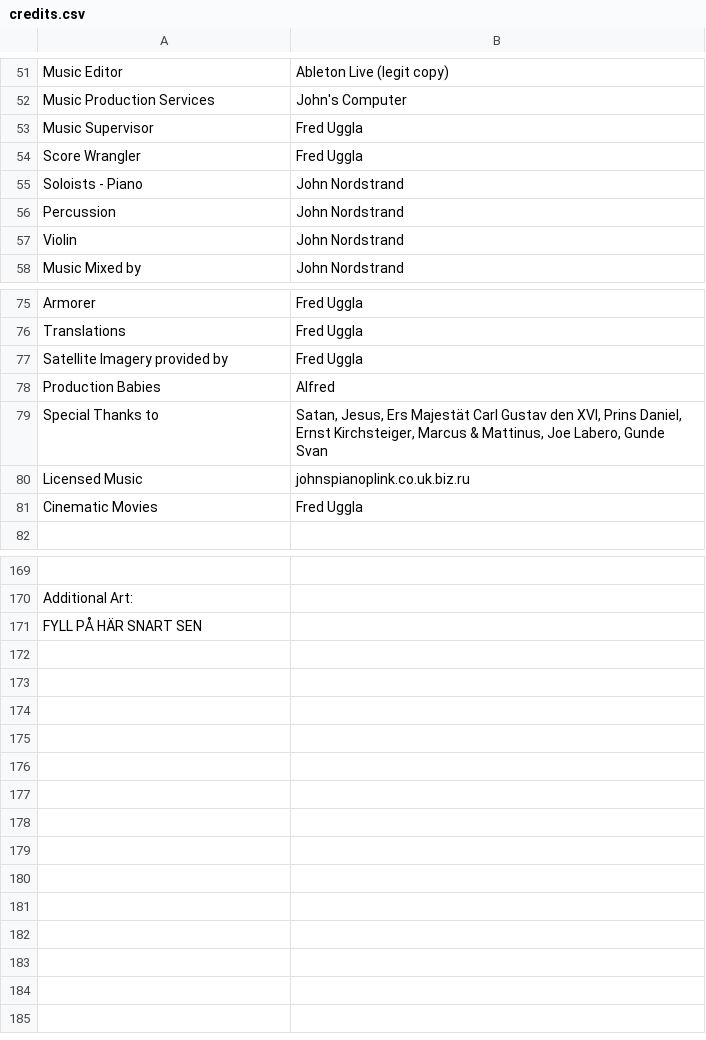
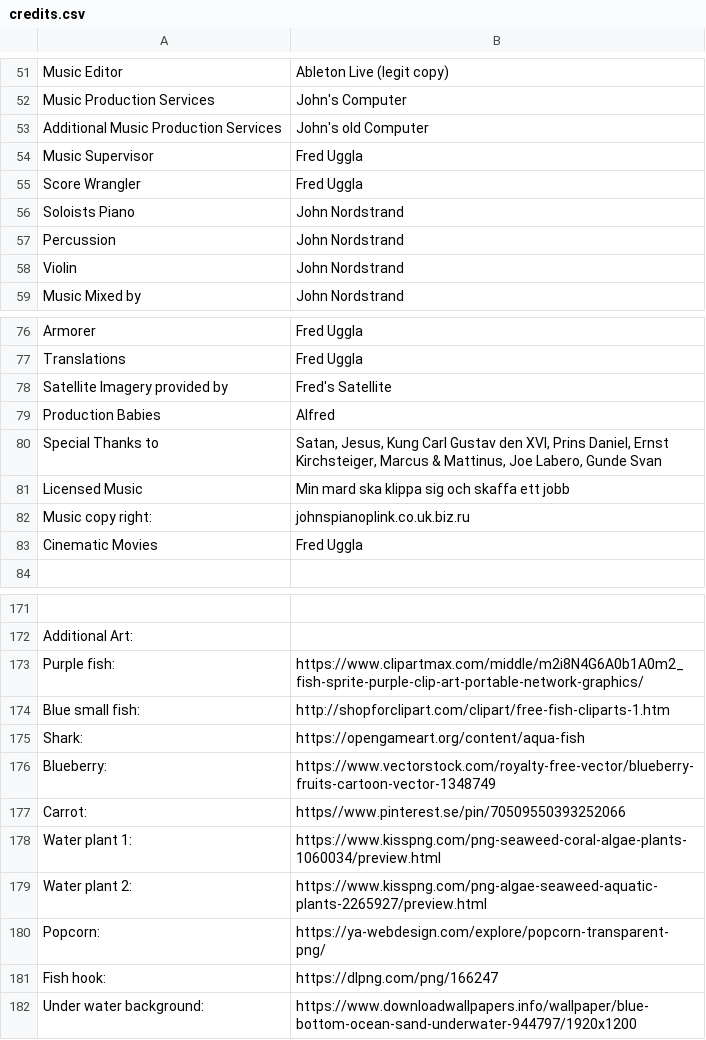
Before and after one commit to fuggla/fc-aqua-fish, a CSV file: credits.csv, drawn as a sheet; only a part is shown, gaps mark what is left out; removed rows and columns are numbered as before the commit, all else as after; the diff covers the shown part only; the diff names each change by its address in the sheet, - before the commit and + after, or states it on an @@ line.

Commit message:
Fixade några tecken i credits och la till länkarna. (Totaltid för credits är 17 min 30 sek, så sjukt bra)

```diff
--- a/credits.csv
+++ b/credits.csv
+row 53: Additional Music Production Services | John's old Computer
-A56: Soloists ‑ Piano
+A56: Soloists Piano
-B78: Fred Uggla
+B78: Fred's Satellite
-B80: Satan, Jesus, Ers Majestät Carl Gustav…
+B80: Satan, Jesus, Kung Carl Gustav…
-B81: johnspianoplink.co.uk.biz.ru
+B81: Min mard ska klippa sig och skaffa ett jobb
+row 82: Music copy right: | johnspianoplink.co.uk.biz.ru
-row 171: FYLL PÅ HÄR SNART SEN
+row 173: Purple fish: | https://www.clipartmax.com/middle/m2i8N4G6A0b1A0m2_fish-sprite-purple-clip-art-portable-network-graphics/
+row 174: Blue small fish: | http://shopforclipart.com/clipart/free-fish-cliparts-1.htm
+row 175: Shark: | https://opengameart.org/content/aqua-fish
+row 176: Blueberry: | https://www.vectorstock.com/royalty-free-vector/blueberry-fruits-cartoon-vector-1348749
+row 177: Carrot: | https//www.pinterest.se/pin/70509550393252066
+row 178: Water plant 1: | https://www.kisspng.com/png-seaweed-coral-algae-plants-1060034/preview.html
+row 179: Water plant 2: | https://www.kisspng.com/png-algae-seaweed-aquatic-plants-2265927/preview.html
+row 180: Popcorn: | https://ya-webdesign.com/explore/popcorn-transparent-png/
+row 181: Fish hook: | https://dlpng.com/png/166247
+row 182: Under water background: | https://www.downloadwallpapers.info/wallpaper/blue-bottom-ocean-sand-underwater-944797/1920x1200
```
Also changed, not shown: 3 edited cells elsewhere in this file.
